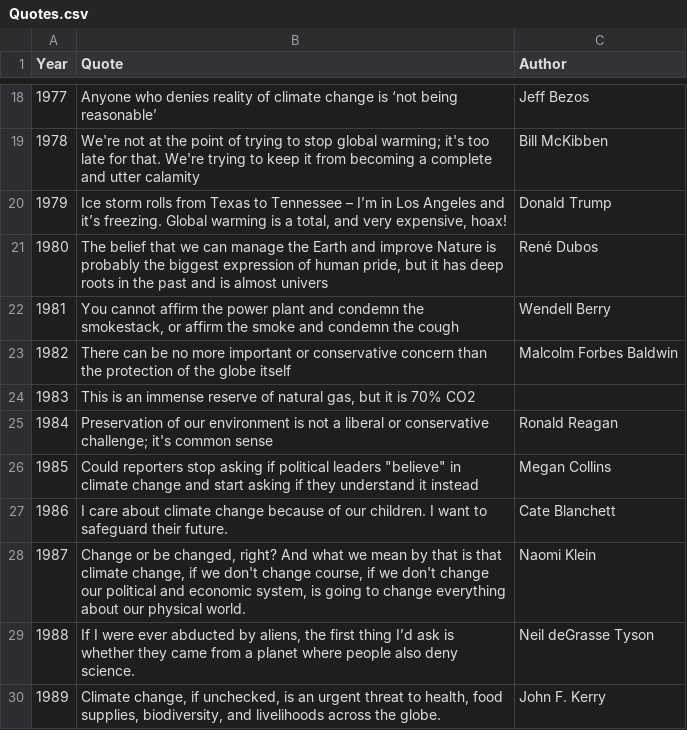
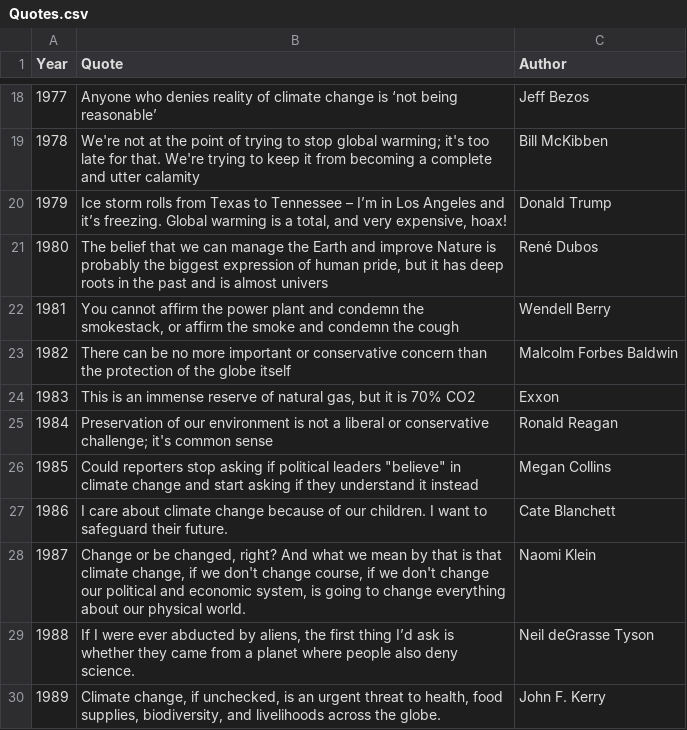
Before and after one commit to Roialfassi/ViZ_Project, a CSV file: OurTry/csv/Quotes.csv, drawn as a sheet; only a part is shown, gaps mark what is left out.

Commit message:
YDB

```diff
--- a/OurTry/csv/Quotes.csv
+++ b/OurTry/csv/Quotes.csv
@@ -23,3 +23,3 @@
 1982,There can be no more important or conservative concern than the protection of the globe itself,Malcolm Forbes Baldwin
-1983,"This is an immense reserve of natural gas, but it is 70% CO2",
+1983,"This is an immense reserve of natural gas, but it is 70% CO2",Exxon
 1984,Preservation of our environment is not a liberal or conservative challenge; it's common sense,Ronald Reagan
```
